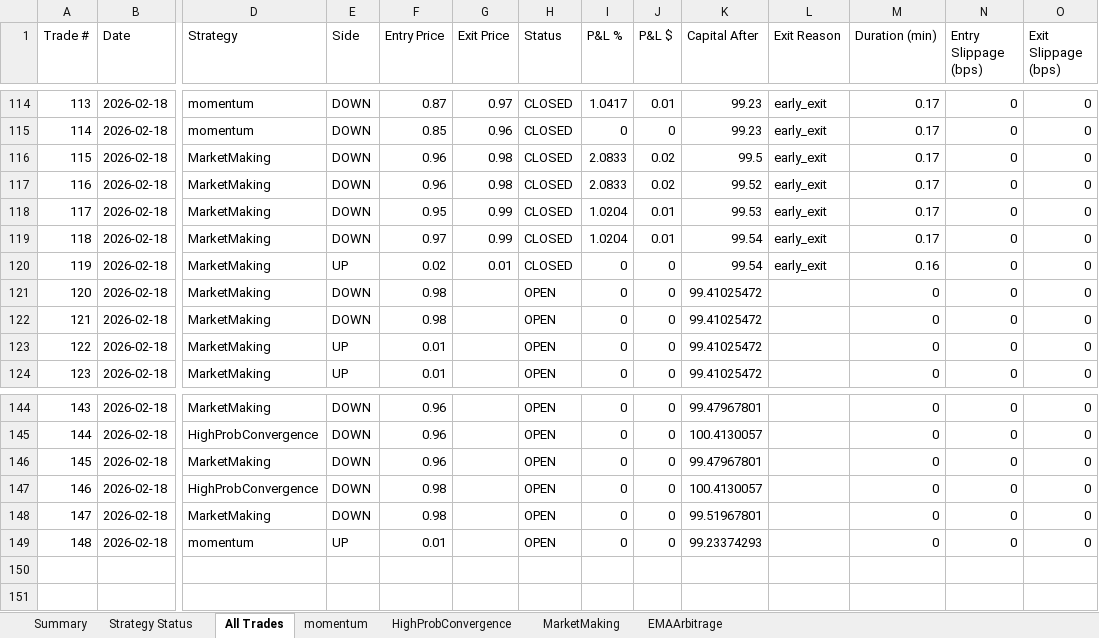
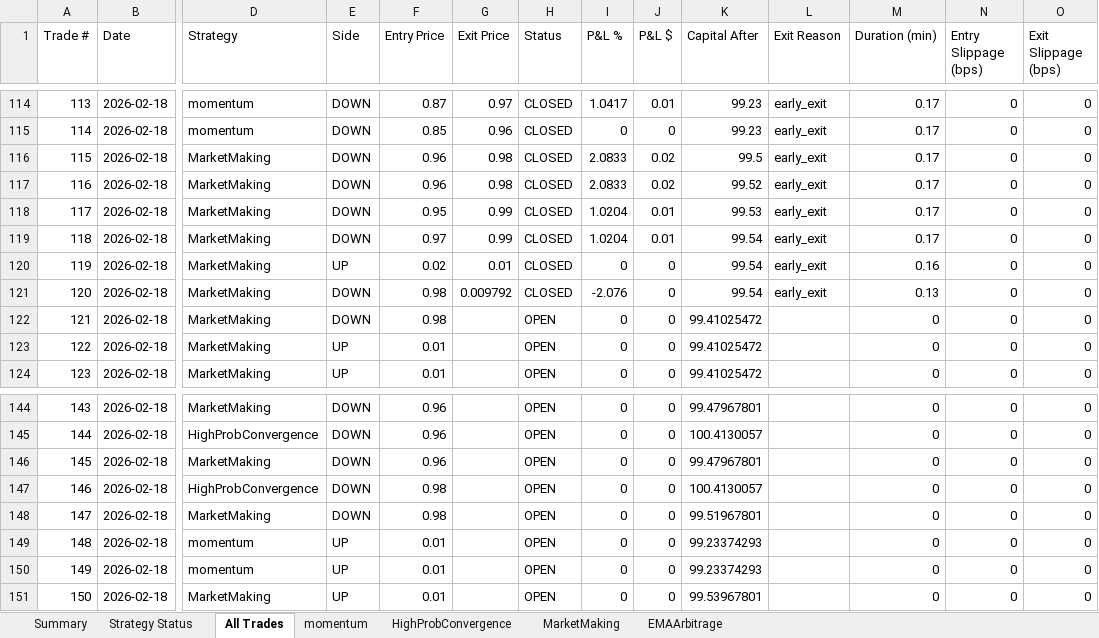
Before and after one commit to herbalclaw/polymarket-strategy-tester, an Excel workbook: live_trading_results.xlsx, sheet All Trades, drawn as a sheet; only a part is shown, gaps mark what is left out; values as stored, in another font and other column widths than the file's, no borders; rows hold the shown columns only; the diff names each change by its address in the sheet, - before the commit and + after, or states it on an @@ line.

Commit message:
Trade #92 closed at 2026-02-18 00:29:39 - unknown UNKNOWN +0.000%

```diff
--- a/live_trading_results.xlsx (sheet All Trades)
+++ b/live_trading_results.xlsx (sheet All Trades)
-G121 (Exit Price): (empty)
+G121 (Exit Price): 0.009792
-H121 (Status): OPEN
+H121 (Status): CLOSED
-I121 (P&L %): 0
+I121 (P&L %): -2.076
-K121 (Capital After): 99.41025472
+K121 (Capital After): 99.54
-L121 (Exit Reason): (empty)
+L121 (Exit Reason): early_exit
-M121 (Duration (min)): 0
+M121 (Duration (min)): 0.13
+row 150: 149 | 2026-02-18 | momentum | UP | 0.01 |  | OPEN | 0 | 0 | 99.23374293 |  | 0 | 0 | 0
+row 151: 150 | 2026-02-18 | MarketMaking | UP | 0.01 |  | OPEN | 0 | 0 | 99.53967801 |  | 0 | 0 | 0
```
Also changed, not shown: sheet MarketMaking, sheet momentum, sheet Summary, sheet Strategy Status.
